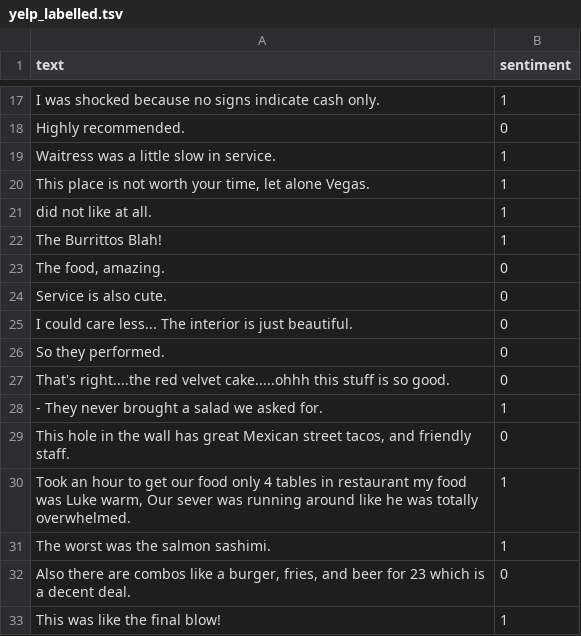
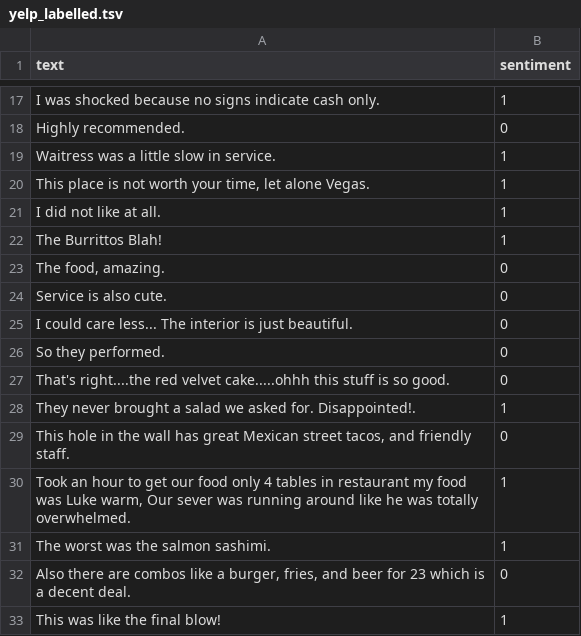
Before and after one commit to CESARDELATORRE/MLNETSENTIMENTCICD, a TSV file: MLModel.Train/Data/yelp_labelled.tsv, drawn as a sheet; only a part is shown, gaps mark what is left out.

Commit message:
Pushed Wrong Dataset

```diff
--- a/MLModel.Train/Data/yelp_labelled.tsv
+++ b/MLModel.Train/Data/yelp_labelled.tsv
@@ -20,3 +20,3 @@ Waitress was a little slow in service.	1
 This place is not worth your time, let alone Vegas.	1
-did not like at all.	1
+I did not like at all.	1
 The Burrittos Blah!	1
@@ -27,3 +27,3 @@ So they performed.	0
 That's right....the red velvet cake.....ohhh this stuff is so good.	0
-- They never brought a salad we asked for.	1
+They never brought a salad we asked for. Disappointed!.	1
 This hole in the wall has great Mexican street tacos, and friendly staff.	0
```
